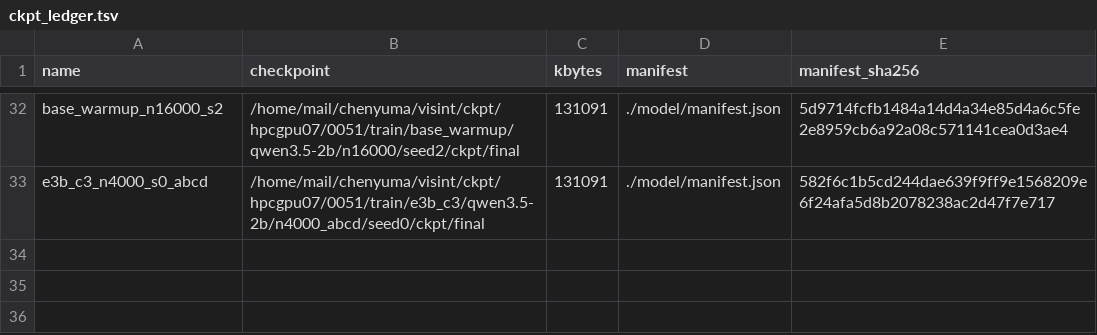
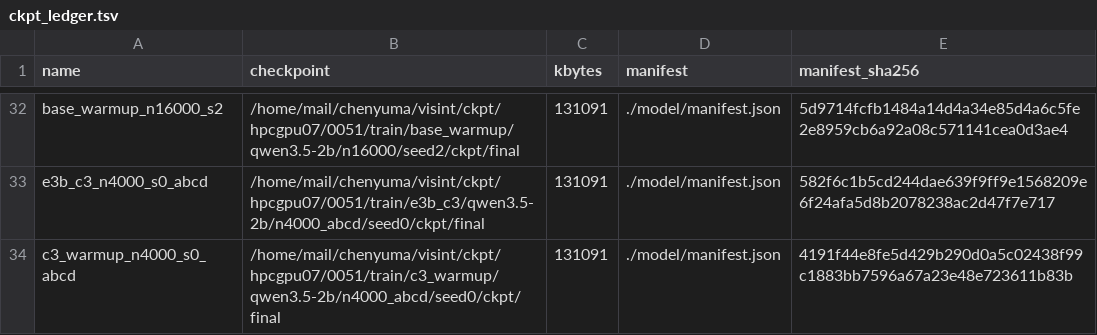
Before and after one commit to junli-gong/vision-internalization, a TSV file: experiments/E5/0051_e5_main_hpcgpu07/ckpt_ledger.tsv, drawn as a sheet; only a part is shown, gaps mark what is left out.

```diff
--- a/experiments/E5/0051_e5_main_hpcgpu07/ckpt_ledger.tsv
+++ b/experiments/E5/0051_e5_main_hpcgpu07/ckpt_ledger.tsv
@@ -33 +33,2 @@ base_warmup_n16000_s2	/home/mail/chenyuma/visint/ckpt/hpcgpu07/0051/train/base_w
 e3b_c3_n4000_s0_abcd	/home/mail/chenyuma/visint/ckpt/hpcgpu07/0051/train/e3b_c3/qwen3.5-2b/n4000_abcd/seed0/ckpt/final	131091	./model/manifest.json	582f6c1b5cd244dae639f9ff9e1568209e6f24afa5d8b2078238ac2d47f7e717
+c3_warmup_n4000_s0_abcd	/home/mail/chenyuma/visint/ckpt/hpcgpu07/0051/train/c3_warmup/qwen3.5-2b/n4000_abcd/seed0/ckpt/final	131091	./model/manifest.json	4191f44e8fe5d429b290d0a5c02438f99c1883bb7596a67a23e48e723611b83b
```
Also changed, not shown: 29 other files.
